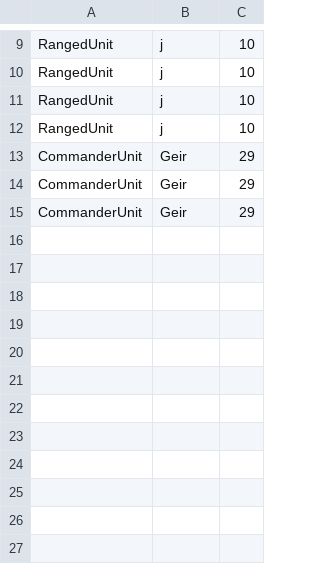
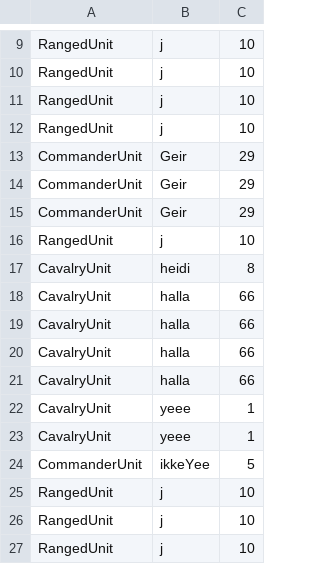
Before and after one commit to oddfjell/WargamesOppgave, a CSV file: src/main/resources/Files/testArmy.csv, drawn as a sheet; only a part is shown, gaps mark what is left out; the diff names each change by its address in the sheet, - before the commit and + after, or states it on an @@ line.

```diff
--- a/src/main/resources/Files/testArmy.csv
+++ b/src/main/resources/Files/testArmy.csv
+row 16: RangedUnit | j | 10
+row 17: CavalryUnit | heidi | 8
+row 18: CavalryUnit | halla | 66
+row 19: CavalryUnit | halla | 66
+row 20: CavalryUnit | halla | 66
+row 21: CavalryUnit | halla | 66
+row 22: CavalryUnit | yeee | 1
+row 23: CavalryUnit | yeee | 1
+row 24: CommanderUnit | ikkeYee | 5
+row 25: RangedUnit | j | 10
+row 26: RangedUnit | j | 10
+row 27: RangedUnit | j | 10
```
Also changed, not shown: 12 other files.
